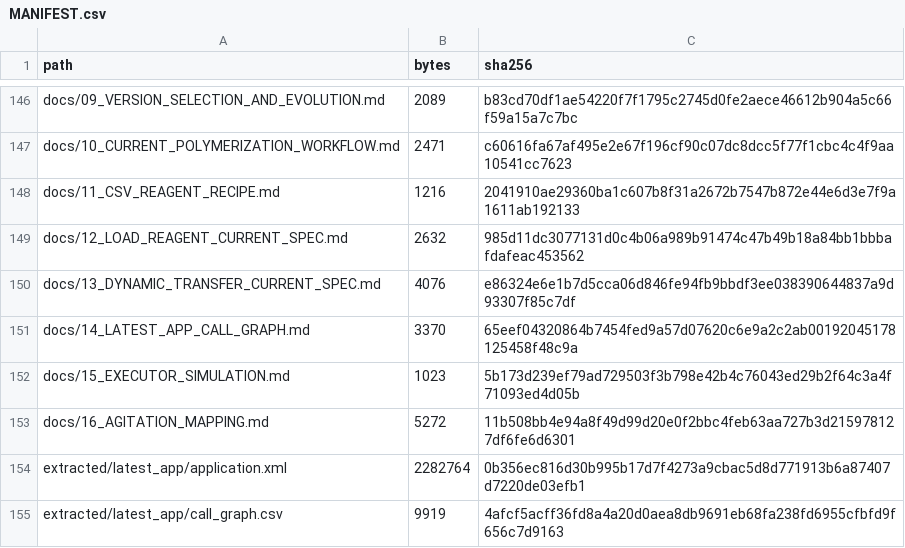
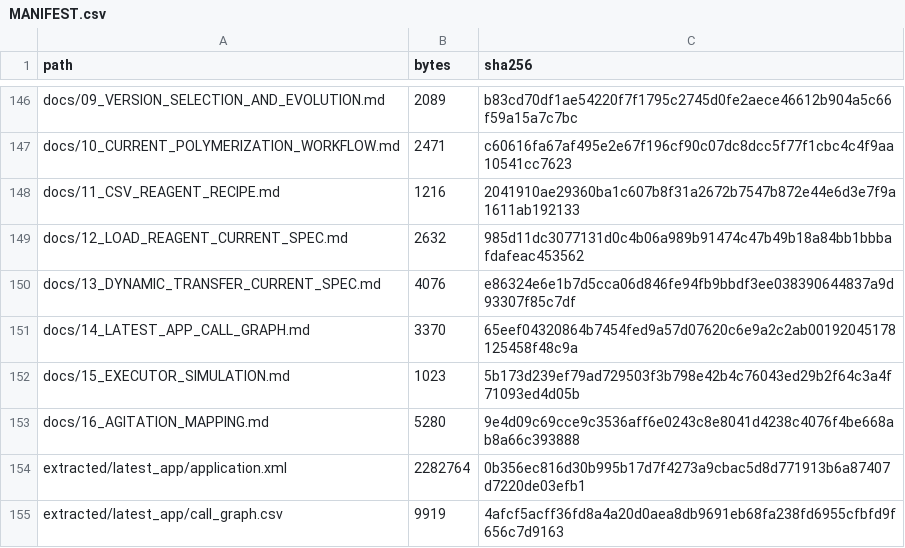
Before and after one commit to TsumiNa/sciloom, a CSV file: autosuite/MANIFEST.csv, drawn as a sheet; only a part is shown, gaps mark what is left out.

```diff
--- a/autosuite/MANIFEST.csv
+++ b/autosuite/MANIFEST.csv
@@ -152,3 +152,3 @@ docs/14_LATEST_APP_CALL_GRAPH.md,3370,65eef04320864b7454fed9a57d07620c6e9a2c2ab0
 docs/15_EXECUTOR_SIMULATION.md,1023,5b173d239ef79ad729503f3b798e42b4c76043ed29b2f64c3a4f71093ed4d05b
-docs/16_AGITATION_MAPPING.md,5272,11b508bb4e94a8f49d99d20e0f2bbc4feb63aa727b3d215978127df6fe6d6301
+docs/16_AGITATION_MAPPING.md,5280,9e4d09c69cce9c3536aff6e0243c8e8041d4238c4076f4be668ab8a66c393888
 extracted/latest_app/application.xml,2282764,0b356ec816d30b995b17d7f4273a9cbac5d8d771913b6a87407d7220de03efb1
```
Also changed, not shown: 5 other files.
